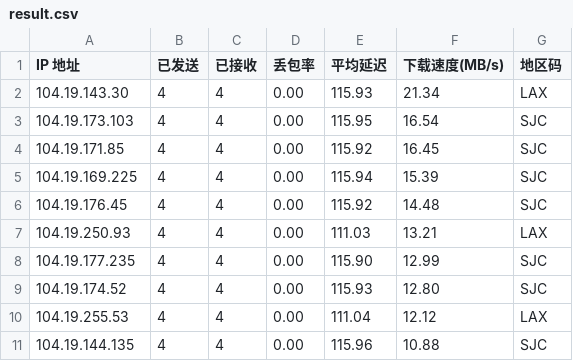
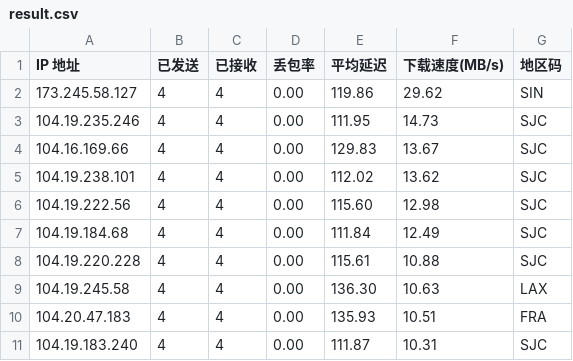
Before and after one commit to dayunliang/Customized_Config_Files, a CSV file: cfst/data/result.csv, drawn as a sheet.

Commit message:
Cron: auto update speedtest results [2026-05-20 09:21:43]

```diff
--- a/cfst/data/result.csv
+++ b/cfst/data/result.csv
@@ -1,11 +1,11 @@
 IP 地址,已发送,已接收,丢包率,平均延迟,下载速度(MB/s),地区码
-104.19.143.30,4,4,0.00,115.93,21.34,LAX
-104.19.173.103,4,4,0.00,115.95,16.54,SJC
-104.19.171.85,4,4,0.00,115.92,16.45,SJC
-104.19.169.225,4,4,0.00,115.94,15.39,SJC
-104.19.176.45,4,4,0.00,115.92,14.48,SJC
-104.19.250.93,4,4,0.00,111.03,13.21,LAX
-104.19.177.235,4,4,0.00,115.90,12.99,SJC
-104.19.174.52,4,4,0.00,115.93,12.80,SJC
-104.19.255.53,4,4,0.00,111.04,12.12,LAX
-104.19.144.135,4,4,0.00,115.96,10.88,SJC
+173.245.58.127,4,4,0.00,119.86,29.62,SIN
+104.19.235.246,4,4,0.00,111.95,14.73,SJC
+104.16.169.66,4,4,0.00,129.83,13.67,SJC
+104.19.238.101,4,4,0.00,112.02,13.62,SJC
+104.19.222.56,4,4,0.00,115.60,12.98,SJC
+104.19.184.68,4,4,0.00,111.84,12.49,SJC
+104.19.220.228,4,4,0.00,115.61,10.88,SJC
+104.19.245.58,4,4,0.00,136.30,10.63,LAX
+104.20.47.183,4,4,0.00,135.93,10.51,FRA
+104.19.183.240,4,4,0.00,111.87,10.31,SJC
```
Also changed, not shown: 1 other file.
